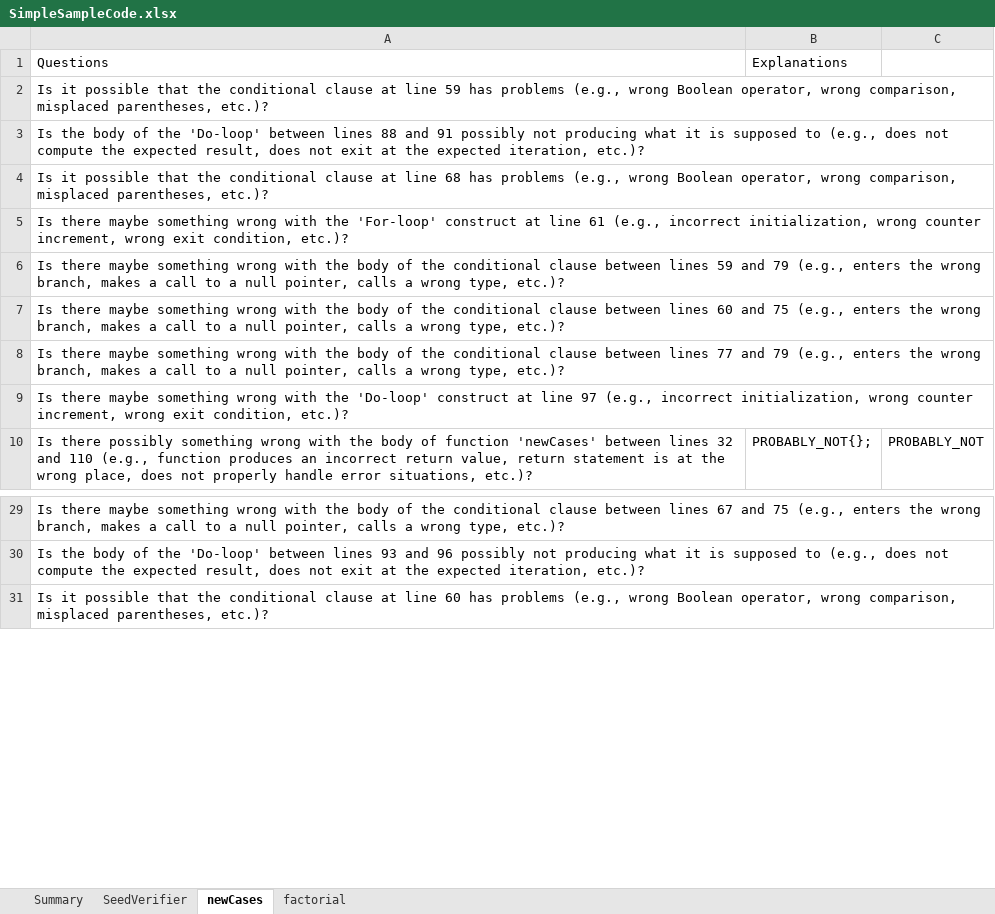
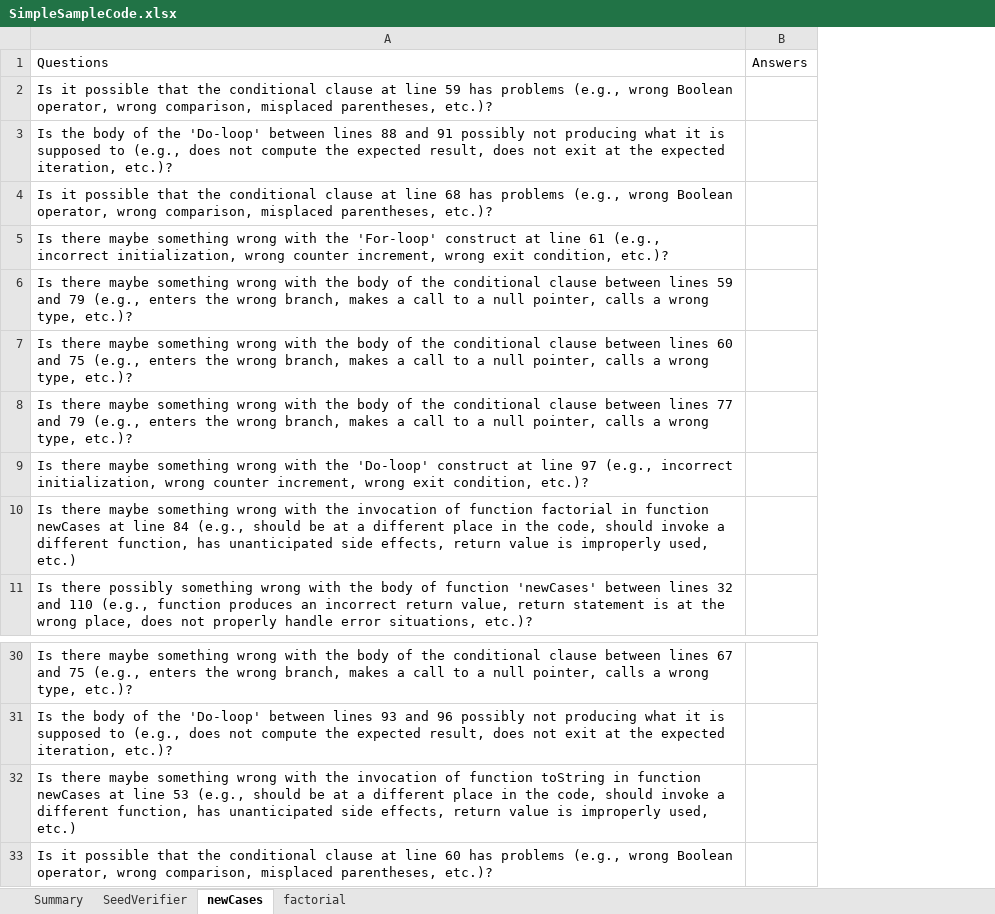
Before and after one commit to ferspanghero/photinus, an Excel workbook: src/sample/JustOneSample/SimpleSampleCode.xlsx, sheet newCases, drawn as a sheet; only a part is shown, gaps mark what is left out; values as stored, in another font and other column widths than the file's, no borders; removed rows and columns are numbered as before the commit, all else as after; the diff names each change by its address in the sheet, - before the commit and + after, or states it on an @@ line.

Commit message:
New MethodInvocation question

```diff
--- a/src/sample/JustOneSample/SimpleSampleCode.xlsx (sheet newCases)
+++ b/src/sample/JustOneSample/SimpleSampleCode.xlsx (sheet newCases)
-column B, rows 1-10: Explanations |  |  |  |  |  |  |  |  | PROBABLY_NOT{};
-column C, row 10: PROBABLY_NOT
+column B, row 1: Answers
+row 10: Is there maybe something wrong with the invocation of function factorial in function newCases at line 84 (e.g., should be at a different place in the code, should invoke a different function, has unanticipated side effects, return value is improperly used, etc.)
+row 32: Is there maybe something wrong with the invocation of function toString in function newCases at line 53 (e.g., should be at a different place in the code, should invoke a different function, has unanticipated side effects, return value is improperly used, etc.)
```
Also changed, not shown: sheet SeedVerifier, sheet factorial, sheet Summary, 1 other file.
